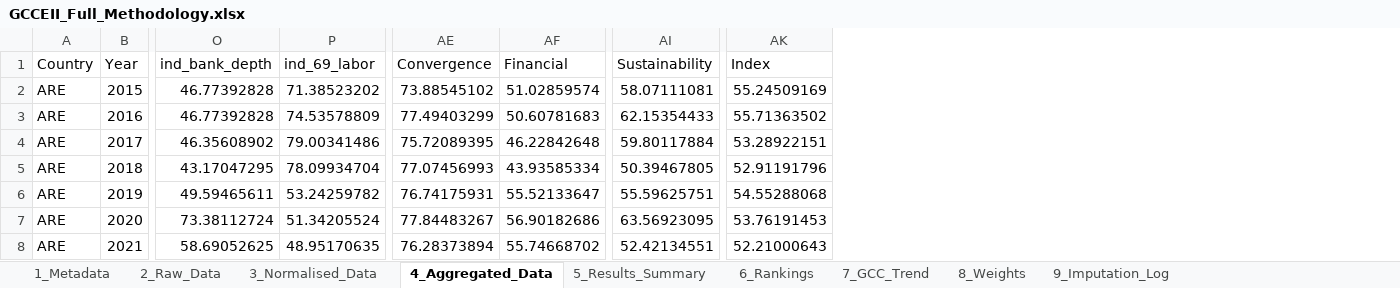
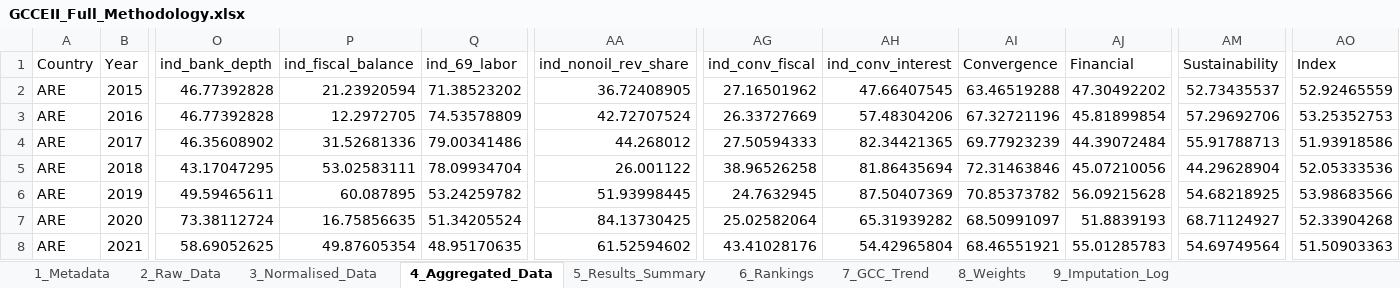
Before and after one commit to karimanninen/gcc_eii_beta, an Excel workbook: output/GCCEII_Full_Methodology.xlsx, sheet 4_Aggregated_Data, drawn as a sheet; only a part is shown, gaps mark what is left out; values as stored, in another font and other column widths than the file's, no borders; addresses are those after the commit; the diff covers the shown part only; the diff names each change by its address in the sheet, - before the commit and + after, or states it on an @@ line.

```diff
--- a/output/GCCEII_Full_Methodology.xlsx (sheet 4_Aggregated_Data)
+++ b/output/GCCEII_Full_Methodology.xlsx (sheet 4_Aggregated_Data)
+column P (ind_fiscal_balance), rows 2-8: 21.23920594 | 12.2972705 | 31.52681336 | 53.02583111 | 60.087895 | 16.75856635 | 49.87605354
+column AA (ind_nonoil_rev_share), rows 2-8: 36.72408905 | 42.72707524 | 44.268012 | 26.001122 | 51.93998445 | 84.13730425 | 61.52594602
+column AG (ind_conv_fiscal), rows 2-8: 27.16501962 | 26.33727669 | 27.50594333 | 38.96526258 | 24.7632945 | 25.02582064 | 43.41028176
+column AH (ind_conv_interest), rows 2-8: 47.66407545 | 57.48304206 | 82.34421365 | 81.86435694 | 87.50407369 | 65.31939282 | 54.42965804
-AI2 (Convergence): 73.88545102
+AI2 (Convergence): 63.46519288
-AJ2 (Financial): 51.02859574
+AJ2 (Financial): 47.30492202
-AM2 (Sustainability): 58.07111081
+AM2 (Sustainability): 52.73435537
-AO2 (Index): 55.24509169
+AO2 (Index): 52.92465559
-AI3 (Convergence): 77.49403299
+AI3 (Convergence): 67.32721196
-AJ3 (Financial): 50.60781683
+AJ3 (Financial): 45.81899854
-AM3 (Sustainability): 62.15354433
+AM3 (Sustainability): 57.29692706
-AO3 (Index): 55.71363502
+AO3 (Index): 53.25352753
-AI4 (Convergence): 75.72089395
+AI4 (Convergence): 69.77923239
-AJ4 (Financial): 46.22842648
+AJ4 (Financial): 44.39072484
-AM4 (Sustainability): 59.80117884
+AM4 (Sustainability): 55.91788713
-AO4 (Index): 53.28922151
+AO4 (Index): 51.93918586
-AI5 (Convergence): 77.07456993
+AI5 (Convergence): 72.31463846
-AJ5 (Financial): 43.93585334
+AJ5 (Financial): 45.07210056
-AM5 (Sustainability): 50.39467805
+AM5 (Sustainability): 44.29628904
-AO5 (Index): 52.91191796
+AO5 (Index): 52.05333536
-AI6 (Convergence): 76.74175931
+AI6 (Convergence): 70.85373782
-AJ6 (Financial): 55.52133647
+AJ6 (Financial): 56.09215628
-AM6 (Sustainability): 55.59625751
+AM6 (Sustainability): 54.68218925
-AO6 (Index): 54.55288068
+AO6 (Index): 53.98683566
-AI7 (Convergence): 77.84483267
+AI7 (Convergence): 68.50991097
-AJ7 (Financial): 56.90182686
+AJ7 (Financial): 51.8839193
-AM7 (Sustainability): 63.56923095
+AM7 (Sustainability): 68.71124927
-AO7 (Index): 53.76191453
+AO7 (Index): 52.33904268
-AI8 (Convergence): 76.28373894
+AI8 (Convergence): 68.46551921
-AJ8 (Financial): 55.74668702
+AJ8 (Financial): 55.01285783
-AM8 (Sustainability): 52.42134551
+AM8 (Sustainability): 54.69749564
-AO8 (Index): 52.21000643
+AO8 (Index): 51.50903363
```
Also changed, not shown: 212 edited cells elsewhere in this sheet, sheet 5_Results_Summary, sheet 6_Rankings, sheet 1_Metadata, sheet 2_Raw_Data, sheet 3_Normalised_Data, sheet 7_GCC_Trend, 15 other files.
